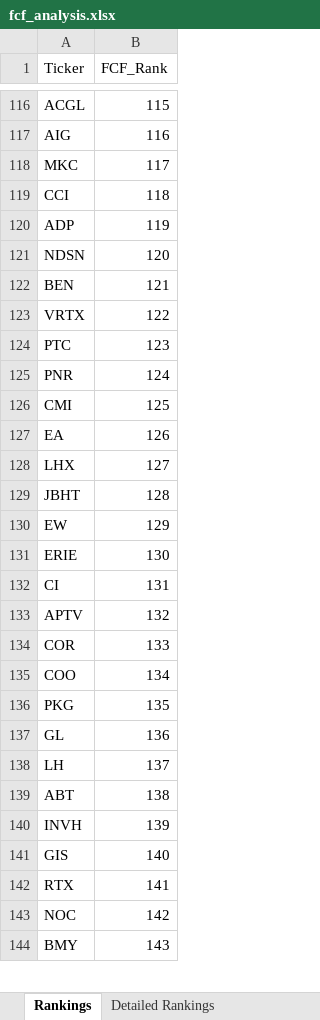
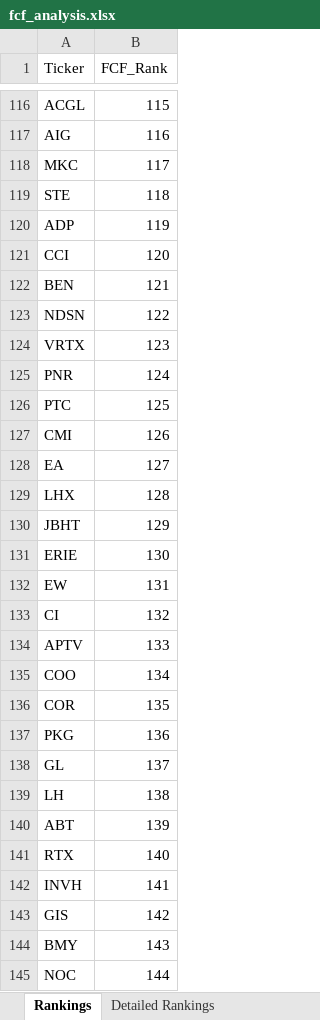
Before and after one commit to gtmills/investment-tools, an Excel workbook: fcf_analysis.xlsx, sheet Rankings, drawn as a sheet; only a part is shown, gaps mark what is left out; values as stored, in another font and other column widths than the file's, no borders; removed rows and columns are numbered as before the commit, all else as after; the diff covers the shown part only; the diff names each change by its address in the sheet, - before the commit and + after, or states it on an @@ line.

```diff
--- a/fcf_analysis.xlsx (sheet Rankings)
+++ b/fcf_analysis.xlsx (sheet Rankings)
-A119 (Ticker): CCI
+A119 (Ticker): STE
-A121 (Ticker): NDSN
+A121 (Ticker): CCI
+row 123: NDSN | 122
-B124 (FCF_Rank): 122
+B124 (FCF_Rank): 123
-row 124: PTC | 123
+row 126: PTC | 125
-B127 (FCF_Rank): 125
+B127 (FCF_Rank): 126
-B128 (FCF_Rank): 126
+B128 (FCF_Rank): 127
-B129 (FCF_Rank): 127
+B129 (FCF_Rank): 128
-B130 (FCF_Rank): 128
+B130 (FCF_Rank): 129
-row 130: EW | 129
+row 132: EW | 131
-B133 (FCF_Rank): 131
+B133 (FCF_Rank): 132
-B134 (FCF_Rank): 132
+B134 (FCF_Rank): 133
-row 134: COR | 133
+row 136: COR | 135
-B137 (FCF_Rank): 135
+B137 (FCF_Rank): 136
-B138 (FCF_Rank): 136
+B138 (FCF_Rank): 137
-B139 (FCF_Rank): 137
+B139 (FCF_Rank): 138
-B140 (FCF_Rank): 138
+B140 (FCF_Rank): 139
+row 141: RTX | 140
-B142 (FCF_Rank): 139
+B142 (FCF_Rank): 141
-B143 (FCF_Rank): 140
+B143 (FCF_Rank): 142
-row 142: RTX | 141
-row 143: NOC | 142
+row 145: NOC | 144
```
Also changed, not shown: 31 added rows, 32 removed rows and 53 edited cells elsewhere in this sheet, sheet Detailed Rankings, sheet Top 50 Stocks, financial_health_analysis.xlsx, graham_number_analysis.xlsx, 4 other files.
